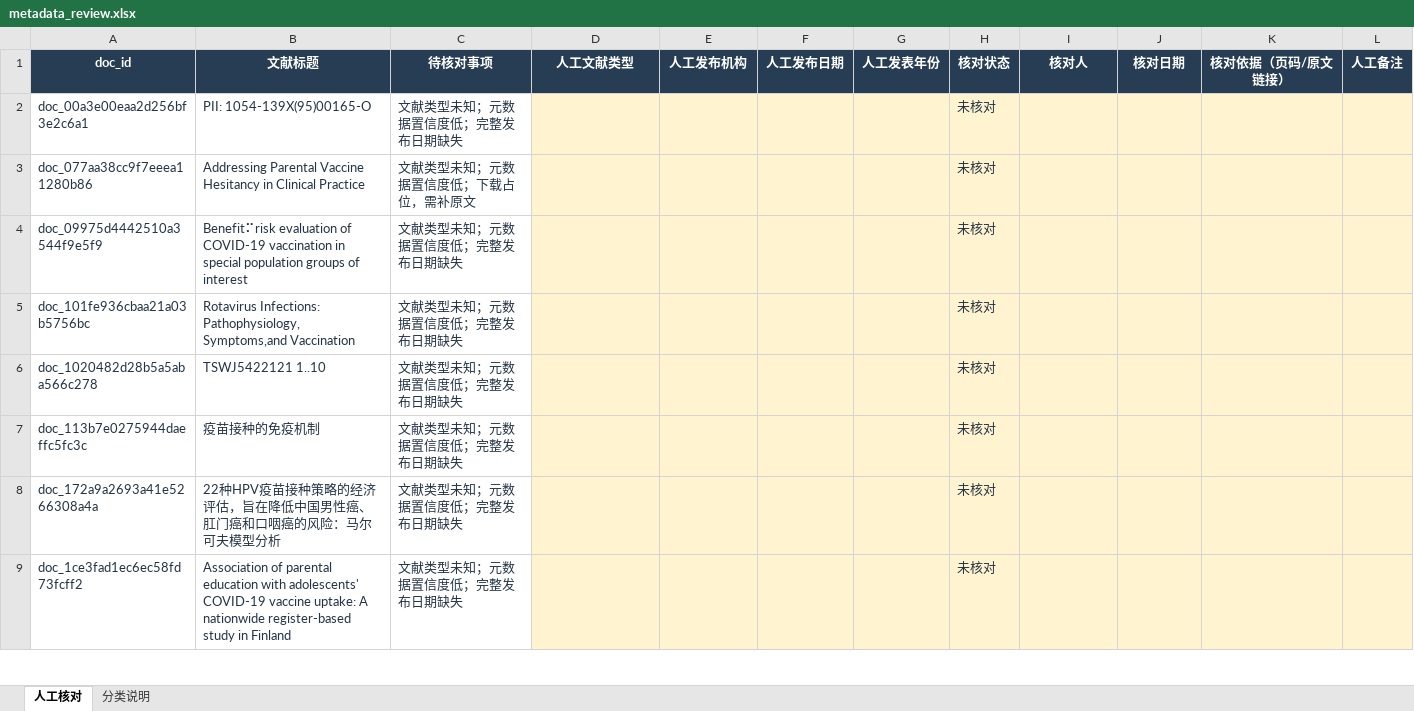
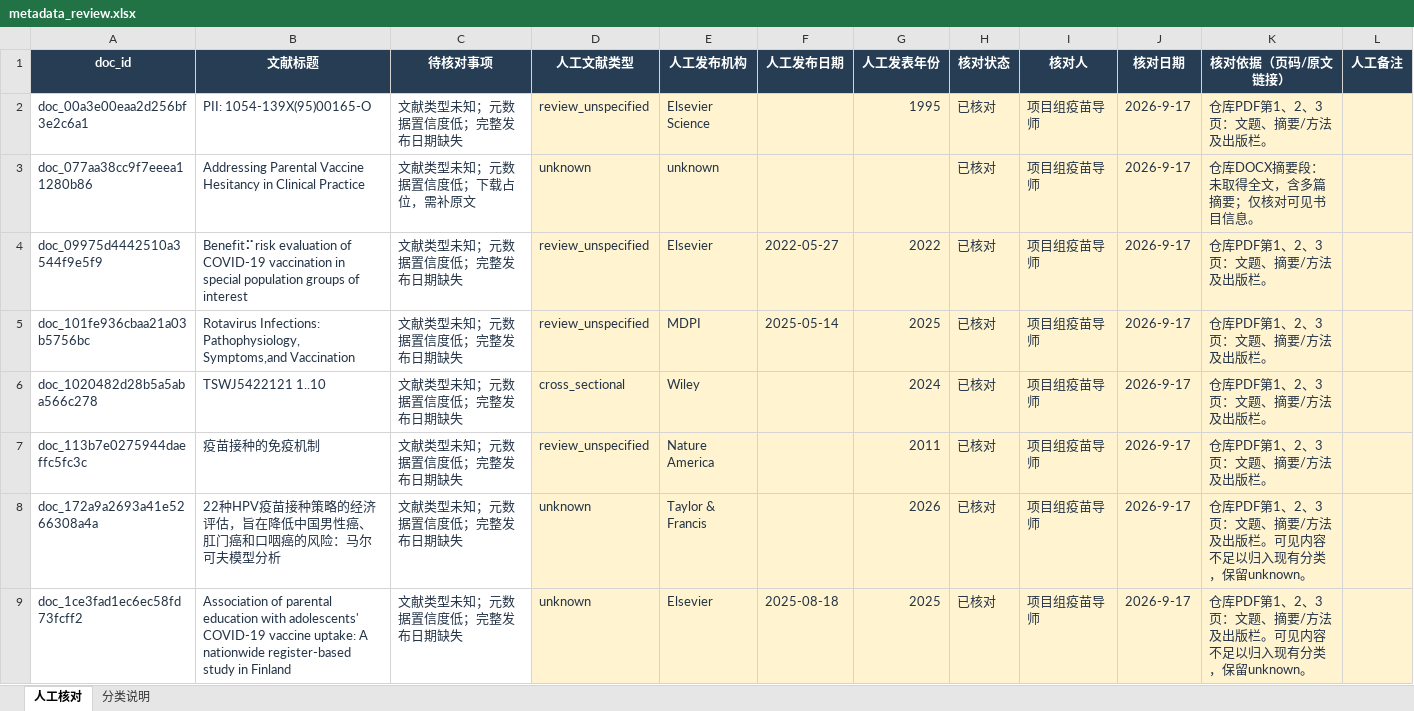
Before and after one commit to bannnnnddse/vaccine-ai-yimiaozhihui, an Excel workbook: docs/corpus-review/metadata_review.xlsx, sheet 人工核对, drawn as a sheet; only a part is shown; values as stored, in another font and other column widths than the file's, no borders; table styles not drawn; the diff covers the shown part only; the diff names each change by its address in the sheet, - before the commit and + after, or states it on an @@ line.

Commit message:
docs: publish human corpus metadata review with source locators

```diff
--- a/docs/corpus-review/metadata_review.xlsx (sheet 人工核对)
+++ b/docs/corpus-review/metadata_review.xlsx (sheet 人工核对)
-D2 (人工文献类型): (empty)
+D2 (人工文献类型): review_unspecified
-E2 (人工发布机构): (empty)
+E2 (人工发布机构): Elsevier Science
-G2 (人工发表年份): (empty)
+G2 (人工发表年份): 1995
-H2:H9 (核对状态): 未核对
+H2:H9 (核对状态): 已核对
-I2:I9 (核对人): (empty)
+I2:I9 (核对人): 项目组疫苗导师
-J2:J9 (核对日期): (empty)
+J2:J9 (核对日期): 2026-9-17
-K2 (核对依据（页码/原文链接）): (empty)
+K2 (核对依据（页码/原文链接）): 仓库PDF第1、2、3页：文题、摘要/方法及出版栏。
-D3 (人工文献类型): (empty)
+D3 (人工文献类型): unknown
-E3 (人工发布机构): (empty)
+E3 (人工发布机构): unknown
-K3 (核对依据（页码/原文链接）): (empty)
+K3 (核对依据（页码/原文链接）): 仓库DOCX摘要段：未取得全文，含多篇摘要；仅核对可见书目信息。
-D4:D5 (人工文献类型): (empty)
+D4:D5 (人工文献类型): review_unspecified
-E4 (人工发布机构): (empty)
+E4 (人工发布机构): Elsevier
-F4 (人工发布日期): (empty)
+F4 (人工发布日期): 2022-05-27
-G4 (人工发表年份): (empty)
+G4 (人工发表年份): 2022
-K4:K7 (核对依据（页码/原文链接）): (empty)
+K4:K7 (核对依据（页码/原文链接）): 仓库PDF第1、2、3页：文题、摘要/方法及出版栏。
-E5 (人工发布机构): (empty)
+E5 (人工发布机构): MDPI
-F5 (人工发布日期): (empty)
+F5 (人工发布日期): 2025-05-14
-G5 (人工发表年份): (empty)
+G5 (人工发表年份): 2025
-D6 (人工文献类型): (empty)
+D6 (人工文献类型): cross_sectional
-E6 (人工发布机构): (empty)
+E6 (人工发布机构): Wiley
-G6 (人工发表年份): (empty)
+G6 (人工发表年份): 2024
-D7 (人工文献类型): (empty)
+D7 (人工文献类型): review_unspecified
-E7 (人工发布机构): (empty)
+E7 (人工发布机构): Nature America
-G7 (人工发表年份): (empty)
+G7 (人工发表年份): 2011
-D8:D9 (人工文献类型): (empty)
+D8:D9 (人工文献类型): unknown
-E8 (人工发布机构): (empty)
+E8 (人工发布机构): Taylor & Francis
-G8 (人工发表年份): (empty)
+G8 (人工发表年份): 2026
-K8:K9 (核对依据（页码/原文链接）): (empty)
+K8:K9 (核对依据（页码/原文链接）): 仓库PDF第1、2、3页：文题、摘要/方法及出版栏。可见内容不足以归入现有分类，保留unknown。
-E9 (人工发布机构): (empty)
+E9 (人工发布机构): Elsevier
-F9 (人工发布日期): (empty)
+F9 (人工发布日期): 2025-08-18
-G9 (人工发表年份): (empty)
+G9 (人工发表年份): 2025
```
Also changed, not shown: 1004 edited cells elsewhere in this sheet, 4 other files.
